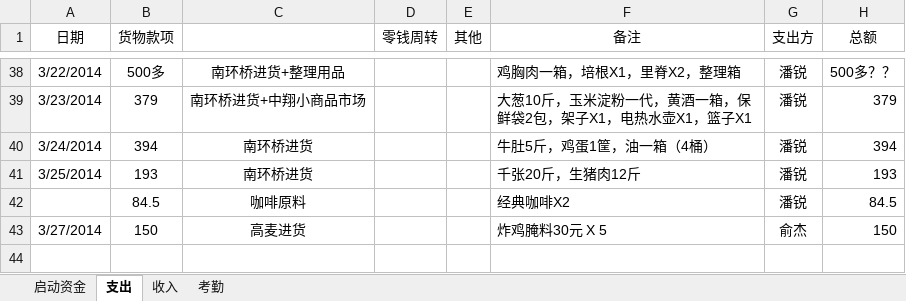
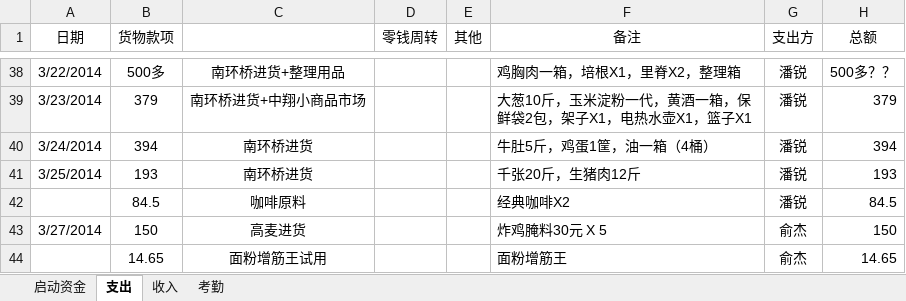
Before and after one commit to suda8/test, an Excel workbook: 食堂窗口收支明细表.xlsx, sheet 支出, drawn as a sheet; only a part is shown, gaps mark what is left out; values as stored, in another font and other column widths than the file's, no borders; the diff names each change by its address in the sheet, - before the commit and + after, or states it on an @@ line.

```diff
--- a/食堂窗口收支明细表.xlsx (sheet 支出)
+++ b/食堂窗口收支明细表.xlsx (sheet 支出)
+row 44:  | 14.65 | 面粉增筋王试用 |  |  | 面粉增筋王 | 俞杰 | 14.65
```
